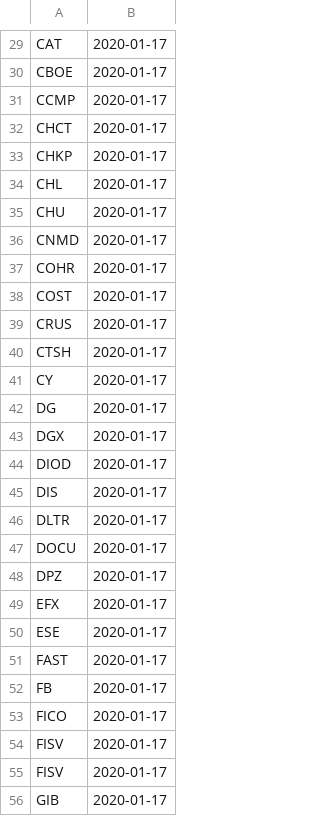
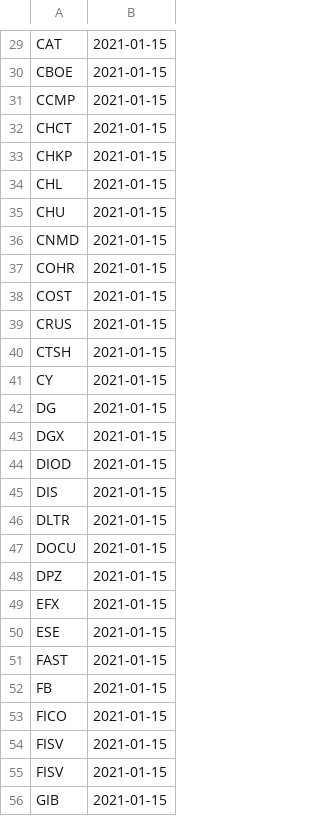
Before and after one commit to ashwinik2/OpenInterest, a CSV file: datacolls/input/StockList.csv, drawn as a sheet; only a part is shown, gaps mark what is left out; the diff covers the shown part only; the diff names each change by its address in the sheet, - before the commit and + after, or states it on an @@ line.

```diff
--- a/datacolls/input/StockList.csv
+++ b/datacolls/input/StockList.csv
-B29:B56: 2020-01-17
+B29:B56: 2021-01-15
```
Also changed, not shown: 1 removed row and 106 edited cells elsewhere in this file.
